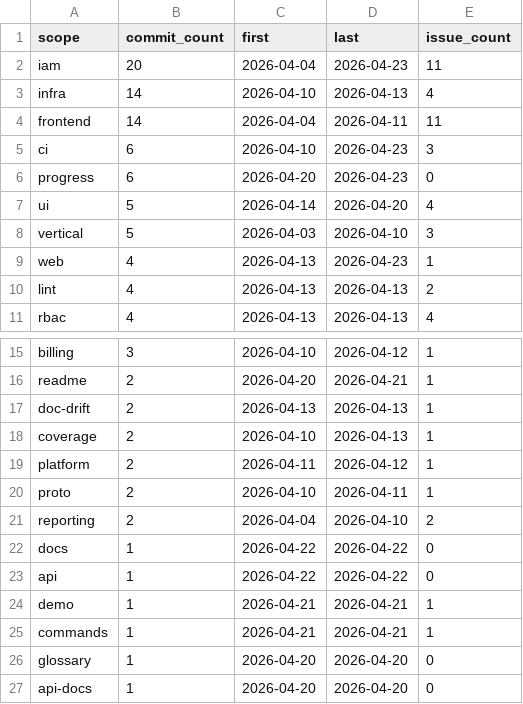
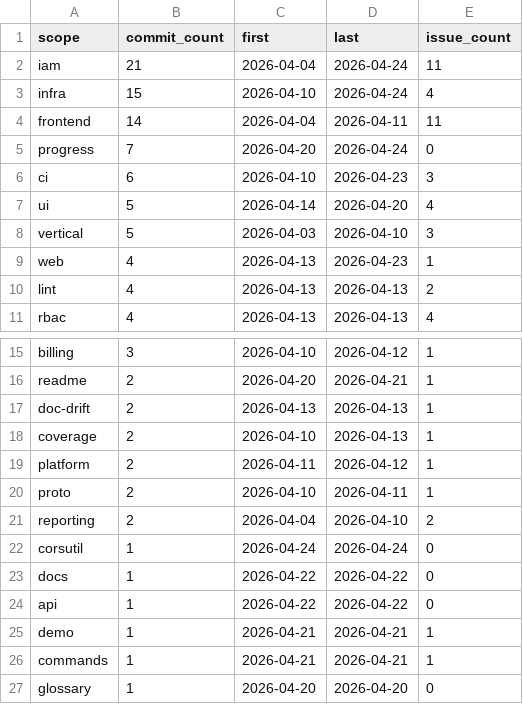
Before and after one commit to wegofwd2020-hub/thittam, a CSV file: docs/PROGRESS_scopes.csv, drawn as a sheet; only a part is shown, gaps mark what is left out; the shorter side is filled out with more unchanged rows.

```diff
--- a/docs/PROGRESS_scopes.csv
+++ b/docs/PROGRESS_scopes.csv
@@ -1,7 +1,7 @@
 scope,commit_count,first,last,issue_count
-iam,20,2026-04-04,2026-04-23,11
-infra,14,2026-04-10,2026-04-13,4
+iam,21,2026-04-04,2026-04-24,11
+infra,15,2026-04-10,2026-04-24,4
 frontend,14,2026-04-04,2026-04-11,11
+progress,7,2026-04-20,2026-04-24,0
 ci,6,2026-04-10,2026-04-23,3
-progress,6,2026-04-20,2026-04-23,0
 ui,5,2026-04-14,2026-04-20,4
@@ -21,2 +21,3 @@ proto,2,2026-04-10,2026-04-11,1
 reporting,2,2026-04-04,2026-04-10,2
+corsutil,1,2026-04-24,2026-04-24,0
 docs,1,2026-04-22,2026-04-22,0
```
Also changed, not shown: 1 other file.
